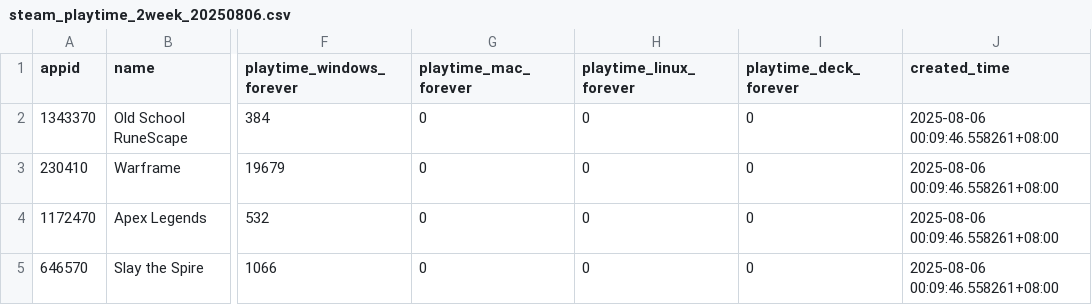
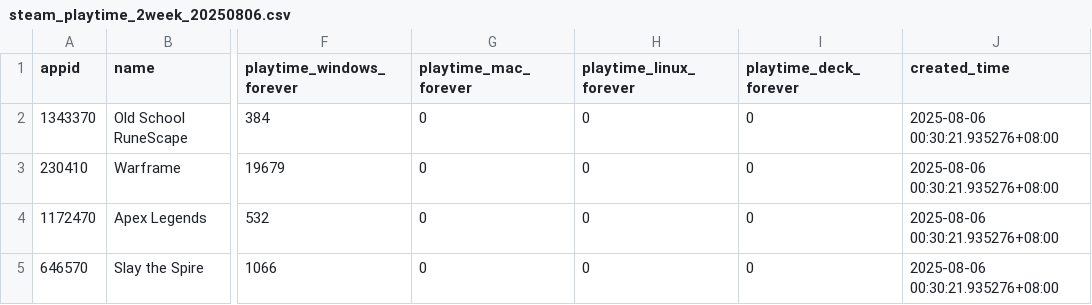
Before and after one commit to 4ogHi11/SteamDailyPlaytime, a CSV file: data/playtime_2week_data/steam_playtime_2week_20250806.csv, drawn as a sheet; only a part is shown, gaps mark what is left out; the diff names each change by its address in the sheet, - before the commit and + after, or states it on an @@ line.

```diff
--- a/data/playtime_2week_data/steam_playtime_2week_20250806.csv
+++ b/data/playtime_2week_data/steam_playtime_2week_20250806.csv
-J2:J5 (created_time): 2025-08-06 00:09:46.558261+08:00
+J2:J5 (created_time): 2025-08-06 00:30:21.935276+08:00
```
Also changed, not shown: data/steam_data/steam_data_20250806.csv.
